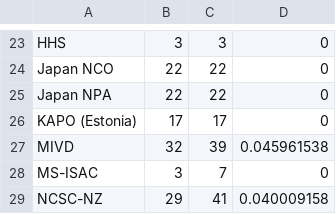
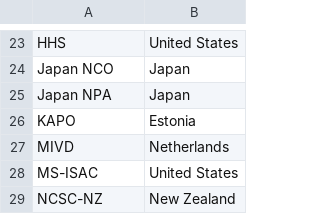
Before and after one commit to AI-in-Complex-Systems-Lab/Coauthorship-CSA-Network, a CSV file: CSA_coauthor_nodes.csv, drawn as a sheet; only a part is shown, gaps mark what is left out; removed rows and columns are numbered as before the commit, all else as after; the diff covers the shown part only; the diff names each change by its address in the sheet, - before the commit and + after, or states it on an @@ line.

Commit message:
Add files via upload

```diff
--- a/CSA_coauthor_nodes.csv
+++ b/CSA_coauthor_nodes.csv
-column B, rows 23-29: 3 | 22 | 22 | 17 | 32 | 3 | 29
-column C, rows 23-29: 3 | 22 | 22 | 17 | 39 | 7 | 41
-column D, rows 23-29: 0 | 0 | 0 | 0 | 0.045961538 | 0 | 0.040009158
+column B, rows 23-29: United States | Japan | Japan | Estonia | Netherlands | United States | New Zealand
-A26: KAPO (Estonia)
+A26: KAPO
```
Also changed, not shown: 13 edited cells elsewhere in this file.
